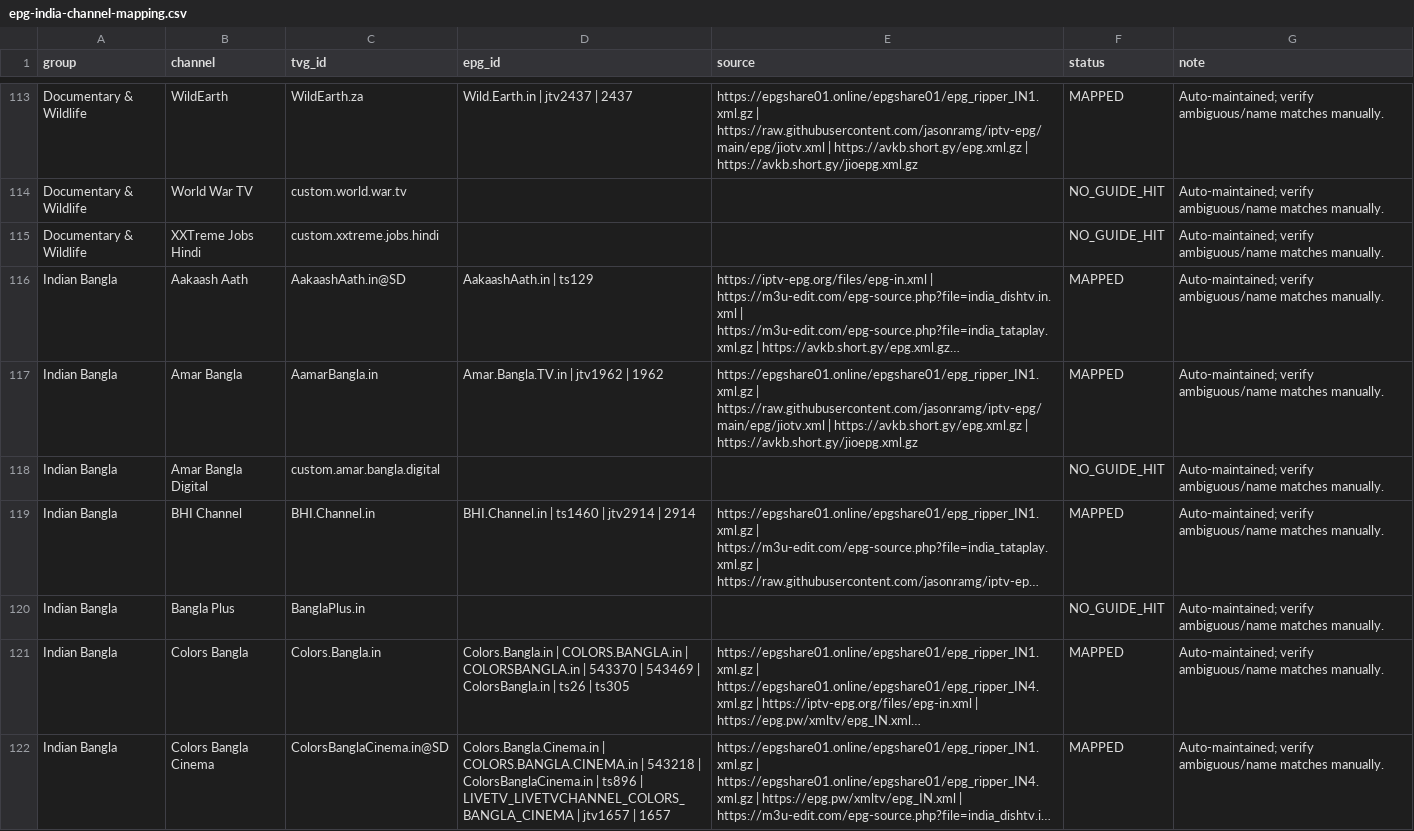
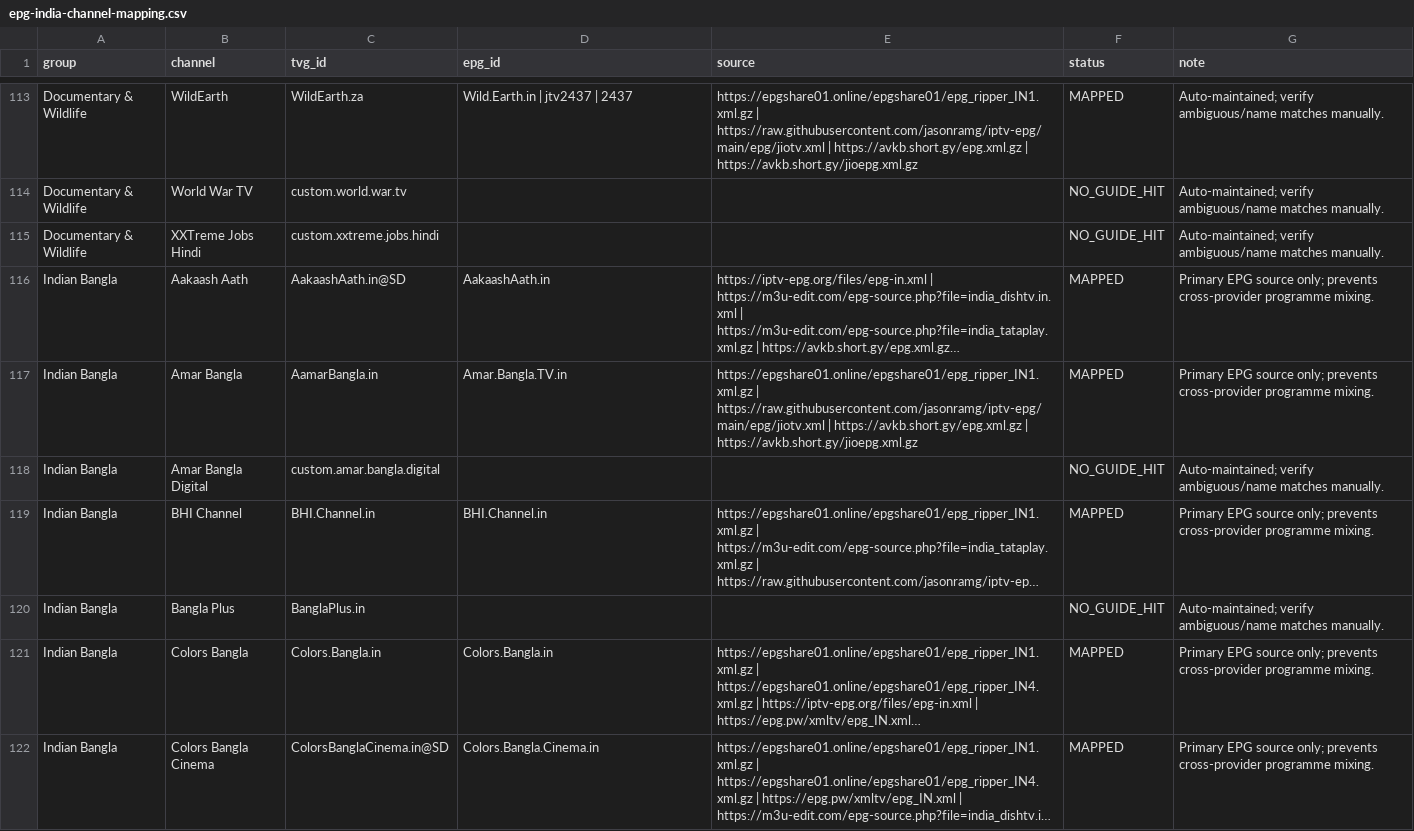
Before and after one commit to saeidrahmanbd/BDIX-IPTV, a CSV file: reports/epg-india-channel-mapping.csv, drawn as a sheet; only a part is shown, gaps mark what is left out; long unchanged cells end in …; the diff covers the shown part only; the diff names each change by its address in the sheet, - before the commit and + after, or states it on an @@ line.

Commit message:
Normalize Indian Bangla EPG mappings to primary sources

```diff
--- a/reports/epg-india-channel-mapping.csv
+++ b/reports/epg-india-channel-mapping.csv
-D116 (epg_id): AakaashAath.in | ts129
+D116 (epg_id): AakaashAath.in
-G116:G117 (note): Auto-maintained; verify ambiguous/name matches manually.
+G116:G117 (note): Primary EPG source only; prevents cross-provider programme mixing.
-D117 (epg_id): Amar.Bangla.TV.in | jtv1962 | 1962
+D117 (epg_id): Amar.Bangla.TV.in
-D119 (epg_id): BHI.Channel.in | ts1460 | jtv2914 | 2914
+D119 (epg_id): BHI.Channel.in
-G119 (note): Auto-maintained; verify ambiguous/name matches manually.
+G119 (note): Primary EPG source only; prevents cross-provider programme mixing.
-D121 (epg_id): Colors.Bangla.in | COLORS.BANGLA.in | COLORSBANGLA.in | 543370 | 543469 | ColorsBangla.in | ts26 | ts305
+D121 (epg_id): Colors.Bangla.in
-G121:G122 (note): Auto-maintained; verify ambiguous/name matches manually.
+G121:G122 (note): Primary EPG source only; prevents cross-provider programme mixing.
-D122 (epg_id): Colors.Bangla.Cinema.in | COLORS.BANGLA.CINEMA.in | 543218 | ColorsBanglaCinema.in | ts896 | LIVETV_LIVETVCHANNEL_COLORS_BANGLA_CINEMA | jtv1657 | 1657
+D122 (epg_id): Colors.Bangla.Cinema.in
```
Also changed, not shown: 46 edited cells elsewhere in this file.
